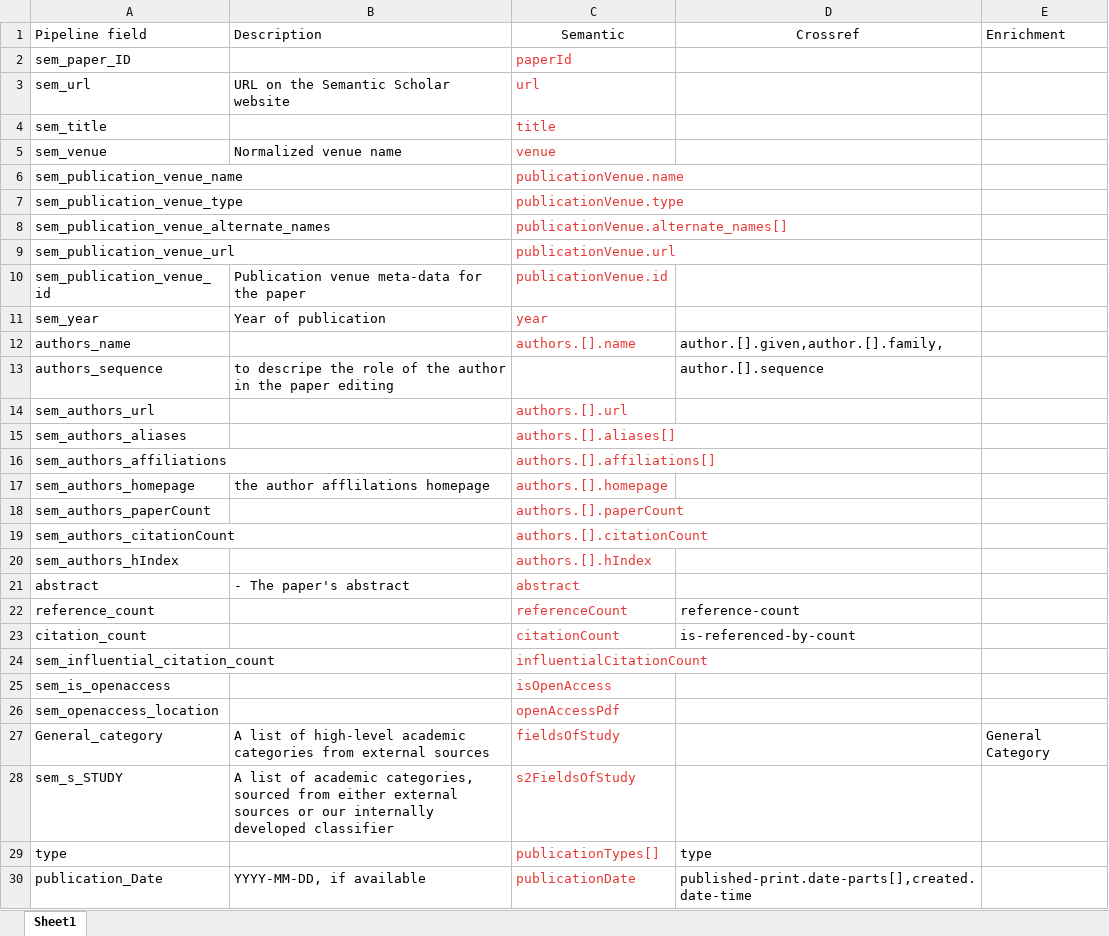
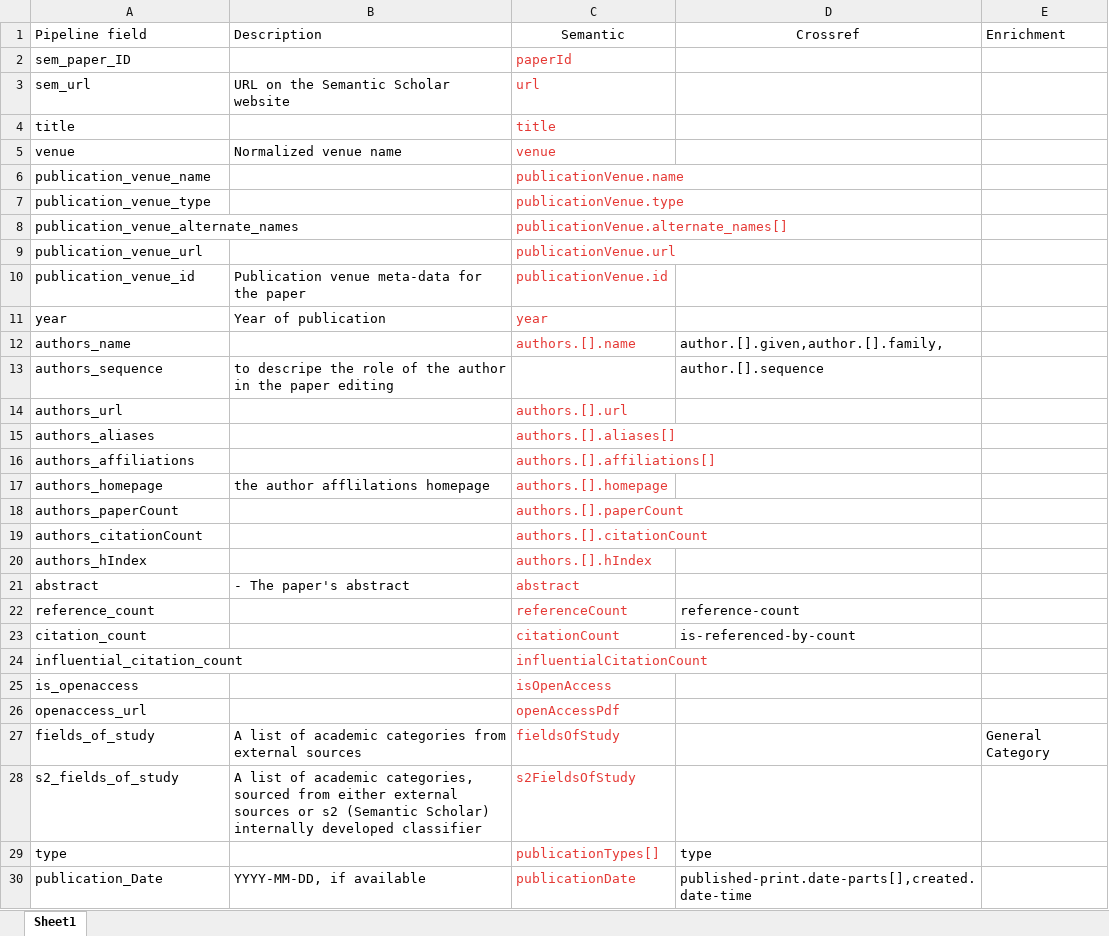
Before and after one commit to injardav/data_engineering_course_project_2023, an Excel workbook: docs/datasource_mappings.xlsx, sheet Sheet1, drawn as a sheet; only a part is shown; values as stored, in another font and other column widths than the file's, no borders; the diff covers the shown part only; the diff names each change by its address in the sheet, - before the commit and + after, or states it on an @@ line.

Commit message:
fixes to utility functions, changes to DAG operators for sequential function calling, changes to datasource mapping excel

```diff
--- a/docs/datasource_mappings.xlsx (sheet Sheet1)
+++ b/docs/datasource_mappings.xlsx (sheet Sheet1)
-A4 (Pipeline field): sem_title
+A4 (Pipeline field): title
-A5 (Pipeline field): sem_venue
+A5 (Pipeline field): venue
-A6 (Pipeline field): sem_publication_venue_name
+A6 (Pipeline field): publication_venue_name
-A7 (Pipeline field): sem_publication_venue_type
+A7 (Pipeline field): publication_venue_type
-A8 (Pipeline field): sem_publication_venue_alternate_names
+A8 (Pipeline field): publication_venue_alternate_names
-A9 (Pipeline field): sem_publication_venue_url
+A9 (Pipeline field): publication_venue_url
-A10 (Pipeline field): sem_publication_venue_id
+A10 (Pipeline field): publication_venue_id
-A11 (Pipeline field): sem_year
+A11 (Pipeline field): year
-A14 (Pipeline field): sem_authors_url
+A14 (Pipeline field): authors_url
-A15 (Pipeline field): sem_authors_aliases
+A15 (Pipeline field): authors_aliases
-A16 (Pipeline field): sem_authors_affiliations
+A16 (Pipeline field): authors_affiliations
-A17 (Pipeline field): sem_authors_homepage
+A17 (Pipeline field): authors_homepage
-A18 (Pipeline field): sem_authors_paperCount
+A18 (Pipeline field): authors_paperCount
-A19 (Pipeline field): sem_authors_citationCount
+A19 (Pipeline field): authors_citationCount
-A20 (Pipeline field): sem_authors_hIndex
+A20 (Pipeline field): authors_hIndex
-A24 (Pipeline field): sem_influential_citation_count
+A24 (Pipeline field): influential_citation_count
-A25 (Pipeline field): sem_is_openaccess
+A25 (Pipeline field): is_openaccess
-A26 (Pipeline field): sem_openaccess_location
+A26 (Pipeline field): openaccess_url
-A27 (Pipeline field): General_category
+A27 (Pipeline field): fields_of_study
-B27 (Description): …list of high-level academic categories…
+B27 (Description): …list of academic categories…
-A28 (Pipeline field): sem_s_STUDY
+A28 (Pipeline field): s2_fields_of_study
-B28 (Description): …sources or our internally developed…
+B28 (Description): …sources or s2 (Semantic Scholar) internally developed…
```
Also changed, not shown: 13 edited cells elsewhere in this sheet, 5 other files.
